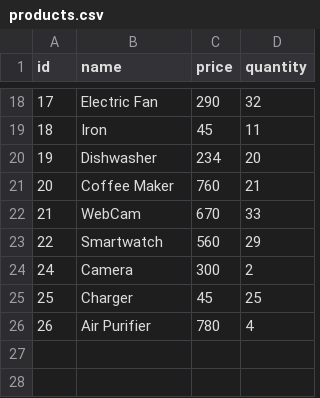
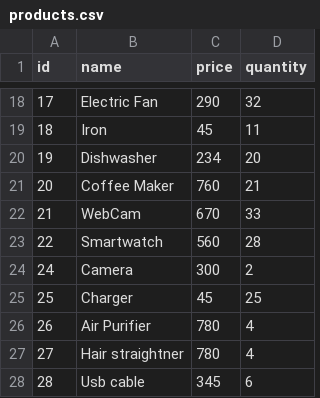
Before and after one commit to pramaray/SE_Lab_2025_A2_9, a CSV file: inventory-management/products.csv, drawn as a sheet; only a part is shown, gaps mark what is left out.

```diff
--- a/inventory-management/products.csv
+++ b/inventory-management/products.csv
@@ -22,3 +22,3 @@ id,name,price,quantity
 21,WebCam,670,33
-22,Smartwatch,560,29
+22,Smartwatch,560,28
 24,Camera,300,2
@@ -26 +26,3 @@ id,name,price,quantity
 26,Air Purifier,780,4
+27,Hair straightner,780,4
+28,Usb cable,345,6
```
Also changed, not shown: inventory-management/purchases.csv, 1 other file.
